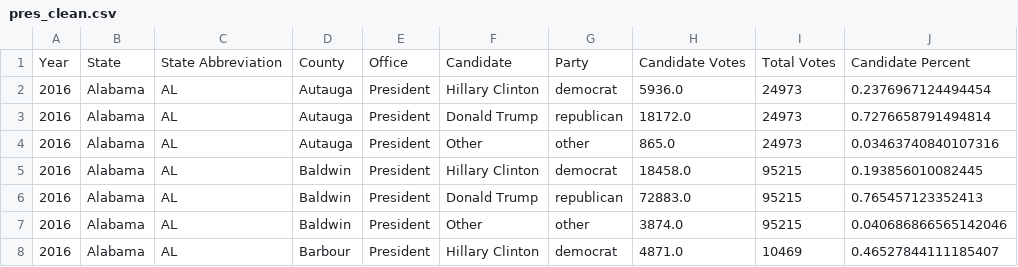
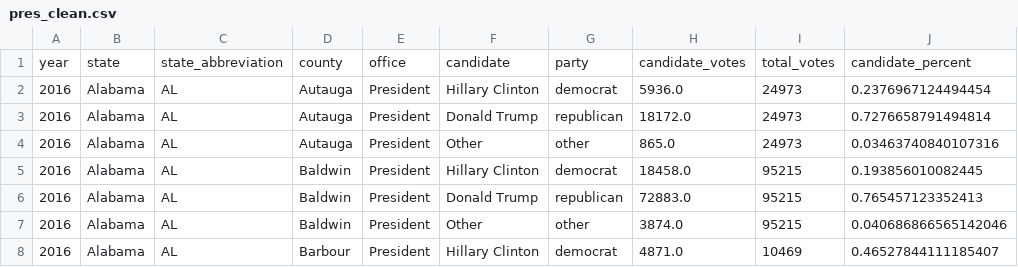
Before and after one commit to megancoggs/ETL-Project, a CSV file: election_results/data_clean/pres_clean.csv, drawn as a sheet; only a part is shown.

```diff
--- a/election_results/data_clean/pres_clean.csv
+++ b/election_results/data_clean/pres_clean.csv
@@ -1,2 +1,2 @@
-Year,State,State Abbreviation,County,Office,Candidate,Party,Candidate Votes,Total Votes,Candidate Percent
+year,state,state_abbreviation,county,office,candidate,party,candidate_votes,total_votes,candidate_percent
 2016,Alabama,AL,Autauga,President,Hillary Clinton,democrat,5936.0,24973,0.2376967124494454
```
Also changed, not shown: election_results/data_clean/house_clean.csv, election_results/data_clean/senate_clean.csv, 5 other files.
